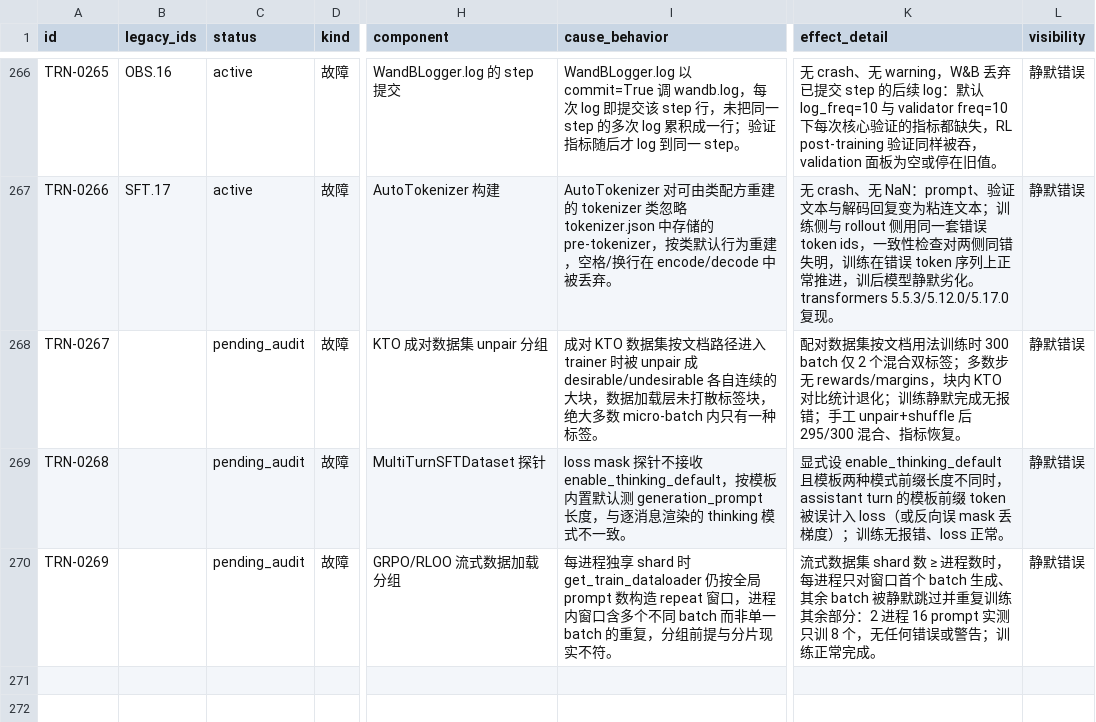
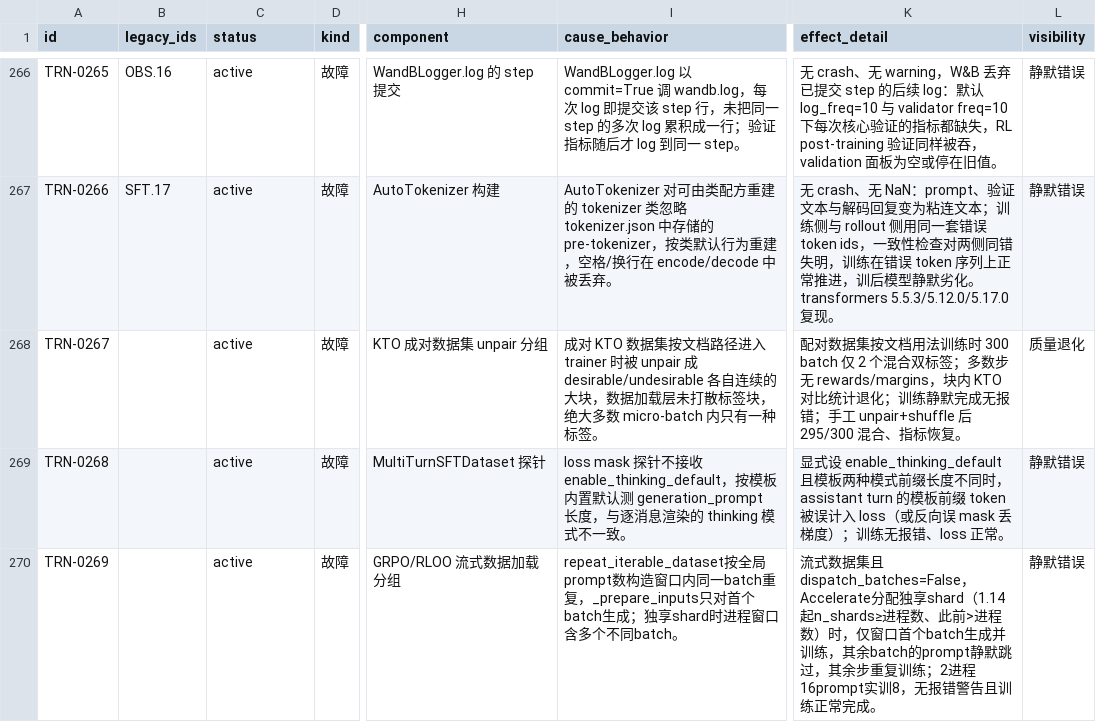
Before and after one commit to RinshannKaihou/training_error_review, a CSV file: views/fault_catalog.csv, drawn as a sheet; only a part is shown, gaps mark what is left out; the diff names each change by its address in the sheet, - before the commit and + after, or states it on an @@ line.

Commit message:
daily audit 2026-10-14: training

```diff
--- a/views/fault_catalog.csv
+++ b/views/fault_catalog.csv
-C268:C270 (status): pending_audit
+C268:C270 (status): active
-L268 (visibility): 静默错误
+L268 (visibility): 质量退化
-I270 (cause_behavior): 每进程独享 shard 时 get_train_dataloader 仍按全局 prompt 数构造 repeat 窗口，进程内窗口含多个不同 batch 而非单一 batch 的重复，分组前提与分片现实不符。
+I270 (cause_behavior): repeat_iterable_dataset按全局prompt数构造窗口内同一batch重复，_prepare_inputs只对首个batch生成；独享shard时进程窗口含多个不同batch。
-K270 (effect_detail): …式数据集 shard 数 ≥ 进程数时，每进程只对窗口首个 batch 生成、其余 batch 被静默跳过并重复训练其余部分：2 进程 16 prompt 实测只训 8 个，无任何错误或警告；训练正常…
+K270 (effect_detail): …式数据集且dispatch_batches=False，Accelerate分配独享shard（1.14起n_shards≥进程数、此前>进程数）时，仅窗口首个batch生成并训练，其余batch的prompt静默跳过，其余步重复训练；2进程16prompt实训8，无报错警告且训练正常…
```
Also changed, not shown: 5 other files.
